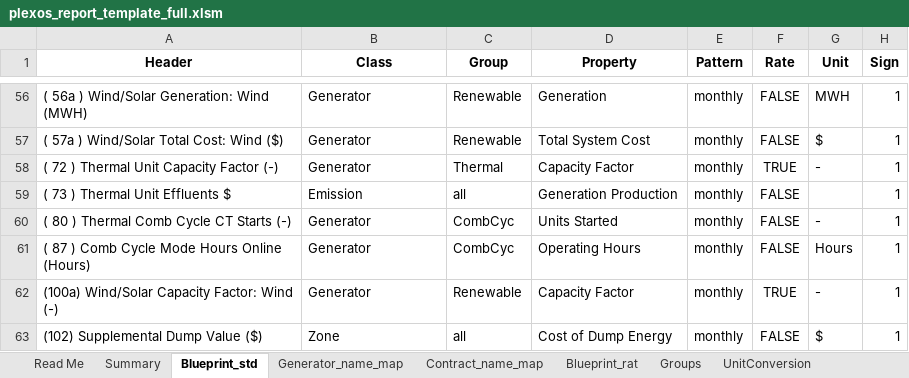
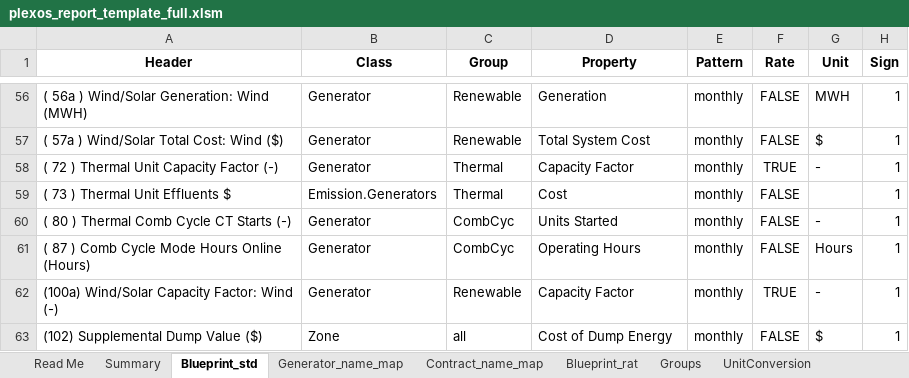
Before and after one commit to pecenak21/Plexos_to_reporting, an Excel workbook: template/plexos_report_template_full.xlsm, sheet Blueprint_std, drawn as a sheet; only a part is shown, gaps mark what is left out; values as stored, in another font and other column widths than the file's, no borders; the diff names each change by its address in the sheet, - before the commit and + after, or states it on an @@ line.

```diff
--- a/template/plexos_report_template_full.xlsm (sheet Blueprint_std)
+++ b/template/plexos_report_template_full.xlsm (sheet Blueprint_std)
-B59 (Class): Emission
+B59 (Class): Emission.Generators
-C59 (Group): all
+C59 (Group): Thermal
-D59 (Property): Generation Production
+D59 (Property): Cost
```
Also changed, not shown: sheet Generator_name_map, sheet Contract_name_map, formulas that keep their value.
